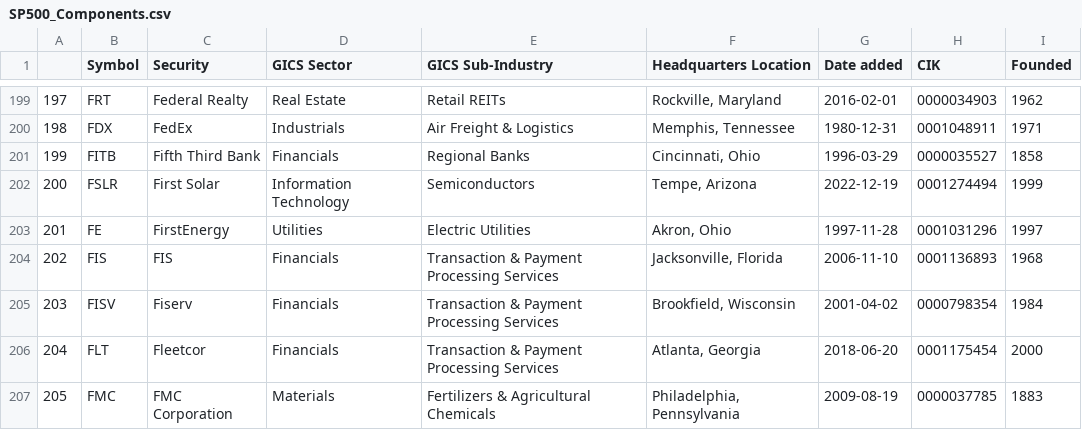
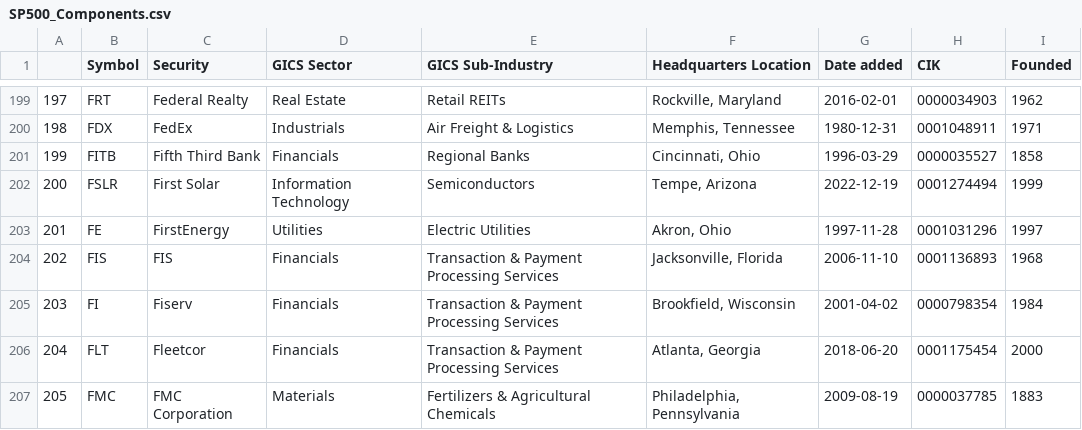
Before and after one commit to vvelicu/s-p500, a CSV file: data/SP500_Components.csv, drawn as a sheet; only a part is shown, gaps mark what is left out.

```diff
--- a/data/SP500_Components.csv
+++ b/data/SP500_Components.csv
@@ -204,3 +204,3 @@
 202,FIS,FIS,Financials,Transaction & Payment Processing Services,"Jacksonville, Florida",2006-11-10,0001136893,1968
-203,FISV,Fiserv,Financials,Transaction & Payment Processing Services,"Brookfield, Wisconsin",2001-04-02,0000798354,1984
+203,FI,Fiserv,Financials,Transaction & Payment Processing Services,"Brookfield, Wisconsin",2001-04-02,0000798354,1984
 204,FLT,Fleetcor,Financials,Transaction & Payment Processing Services,"Atlanta, Georgia",2018-06-20,0001175454,2000
```
